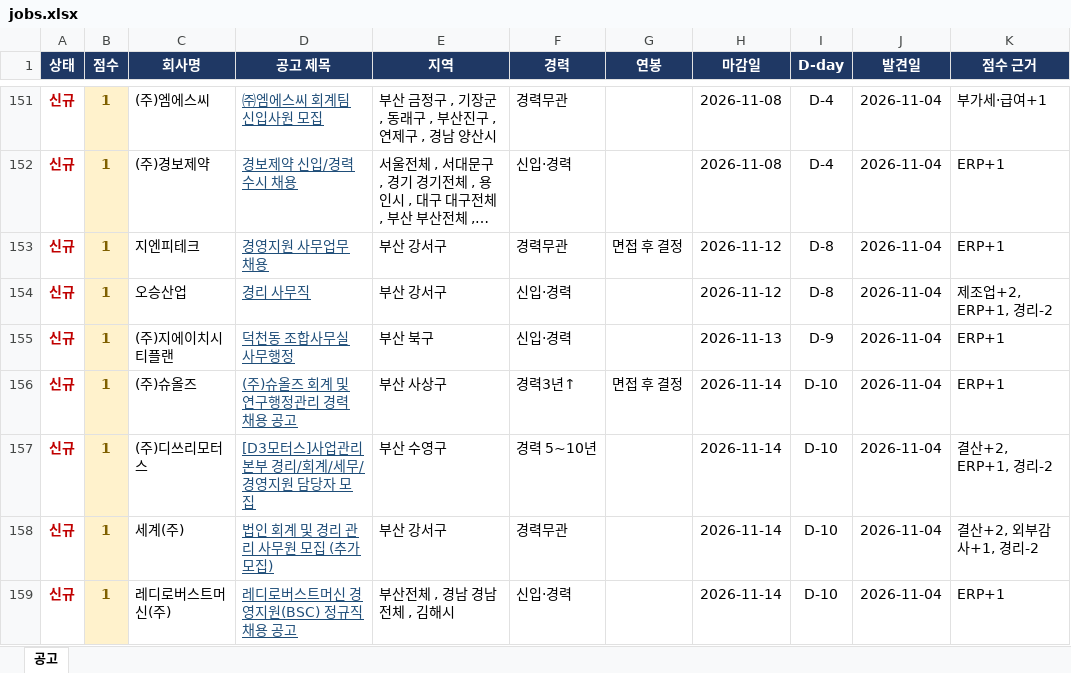
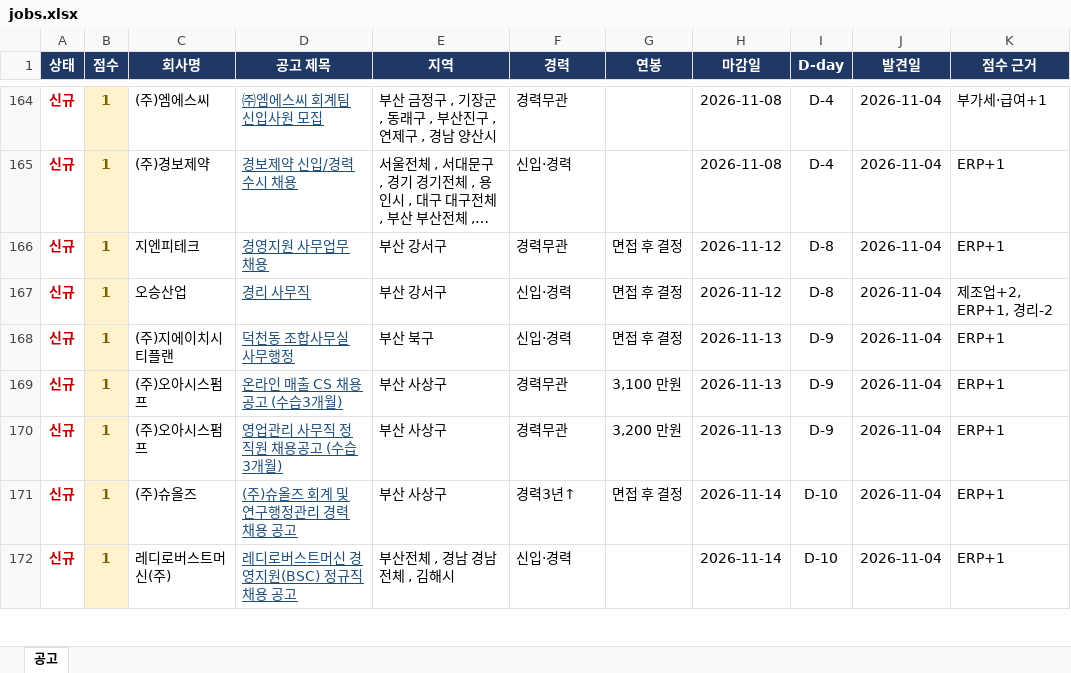
Before and after one commit to changgyun2631/saramin-job-alert, an Excel workbook: jobs.xlsx, sheet 공고, drawn as a sheet; only a part is shown, gaps mark what is left out; long unchanged cells end in …; values as stored, in another font and other column widths than the file's, no borders; table styles not drawn; removed rows and columns are numbered as before the commit, all else as after; the diff covers the shown part only; the diff names each change by its address in the sheet, - before the commit and + after, or states it on an @@ line.

```diff
--- a/jobs.xlsx (sheet 공고)
+++ b/jobs.xlsx (sheet 공고)
-G167:G168 (연봉): (empty)
+G167:G168 (연봉): 면접 후 결정
+row 169: 신규 | 1 | (주)오아시스펌프 | 온라인 매출 CS 채용공고 (수습3개월) | 부산 사상구 | 경력무관 | 3,100 만원 | 2026-11-13 | D-9 | 2026-11-04 | ERP+1
+row 170: 신규 | 1 | (주)오아시스펌프 | 영업관리 사무직 정직원 채용공고 (수습 3개월) | 부산 사상구 | 경력무관 | 3,200 만원 | 2026-11-13 | D-9 | 2026-11-04 | ERP+1
-row 157: 신규 | 1 | (주)디쓰리모터스 | [D3모터스]사업관리본부 경리/회계/세무/경영지원 담당자 모집 | 부산 수영구 | 경력 5~10년 |  | 2026-11-14 | D-10 | 2026-11-04 | 결산+2, ERP+1, 경리-2
-row 158: 신규 | 1 | 세계(주) | 법인 회계 및 경리 관리 사무원 모집 (추가모집) | 부산 강서구 | 경력무관 |  | 2026-11-14 | D-10 | 2026-11-04 | 결산+2, 외부감사+1, 경리-2
```
Also changed, not shown: 30 added rows, 30 removed rows, 9 moved rows and 63 edited cells elsewhere in this sheet, 2 other files.
